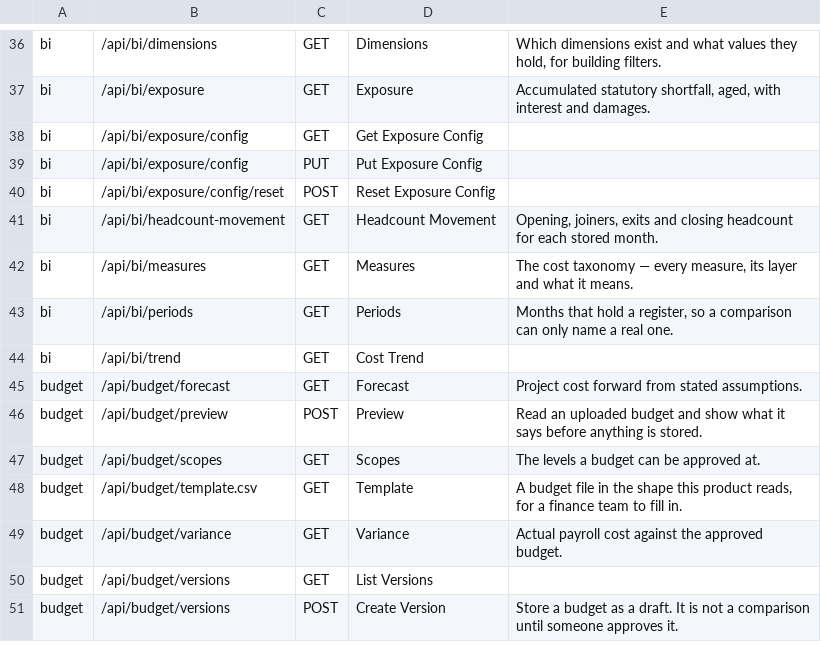
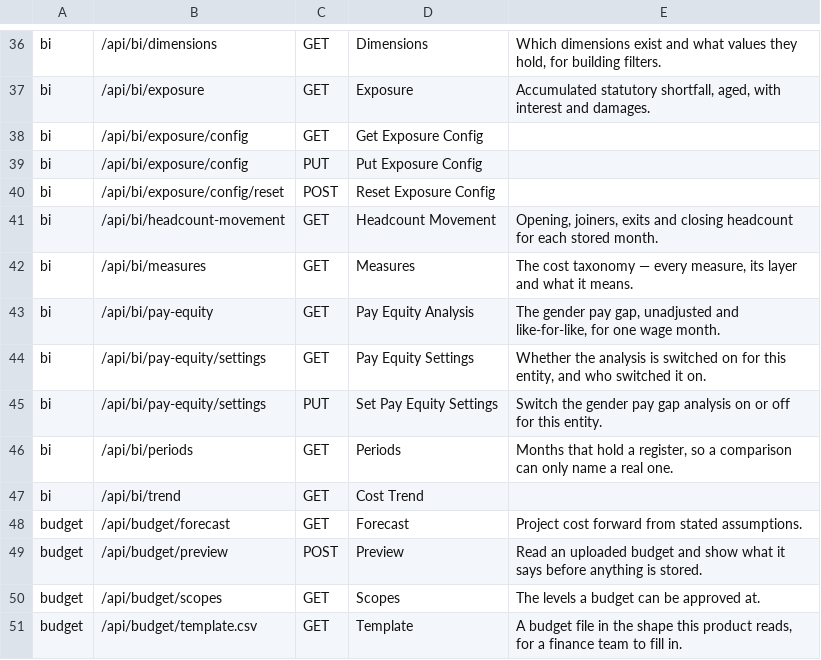
Before and after one commit to shahshawl668-gif/project-Original, a TSV file: docs/data/api.tsv, drawn as a sheet; only a part is shown, gaps mark what is left out; the shorter side is filled out with more unchanged rows; the diff names each change by its address in the sheet, - before the commit and + after, or states it on an @@ line.

```diff
--- a/docs/data/api.tsv
+++ b/docs/data/api.tsv
+row 43: bi | /api/bi/pay-equity | GET | Pay Equity Analysis | The gender pay gap, unadjusted and like-for-like, for one wage month.
+row 44: bi | /api/bi/pay-equity/settings | GET | Pay Equity Settings | Whether the analysis is switched on for this entity, and who switched it on.
+row 45: bi | /api/bi/pay-equity/settings | PUT | Set Pay Equity Settings | Switch the gender pay gap analysis on or off for this entity.
```
Also changed, not shown: docs/data/frontend.tsv, docs/data/inventory.tsv, 5 other files.
